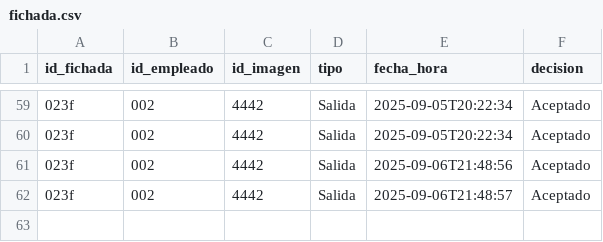
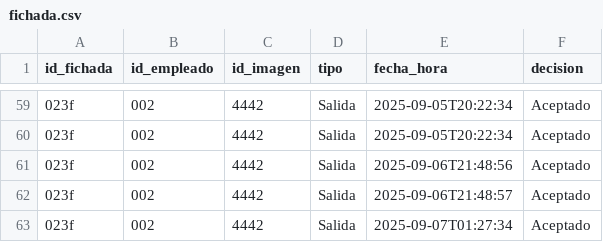
Before and after one commit to rocioms23/Tp-InicialPPI, a CSV file: web/data/tablas/fichada.csv, drawn as a sheet; only a part is shown, gaps mark what is left out; the diff names each change by its address in the sheet, - before the commit and + after, or states it on an @@ line.

```diff
--- a/web/data/tablas/fichada.csv
+++ b/web/data/tablas/fichada.csv
+row 63: 023f | 002 | 4442 | Salida | 2025-09-07T01:27:34 | Aceptado
```
Also changed, not shown: 6 other files.
